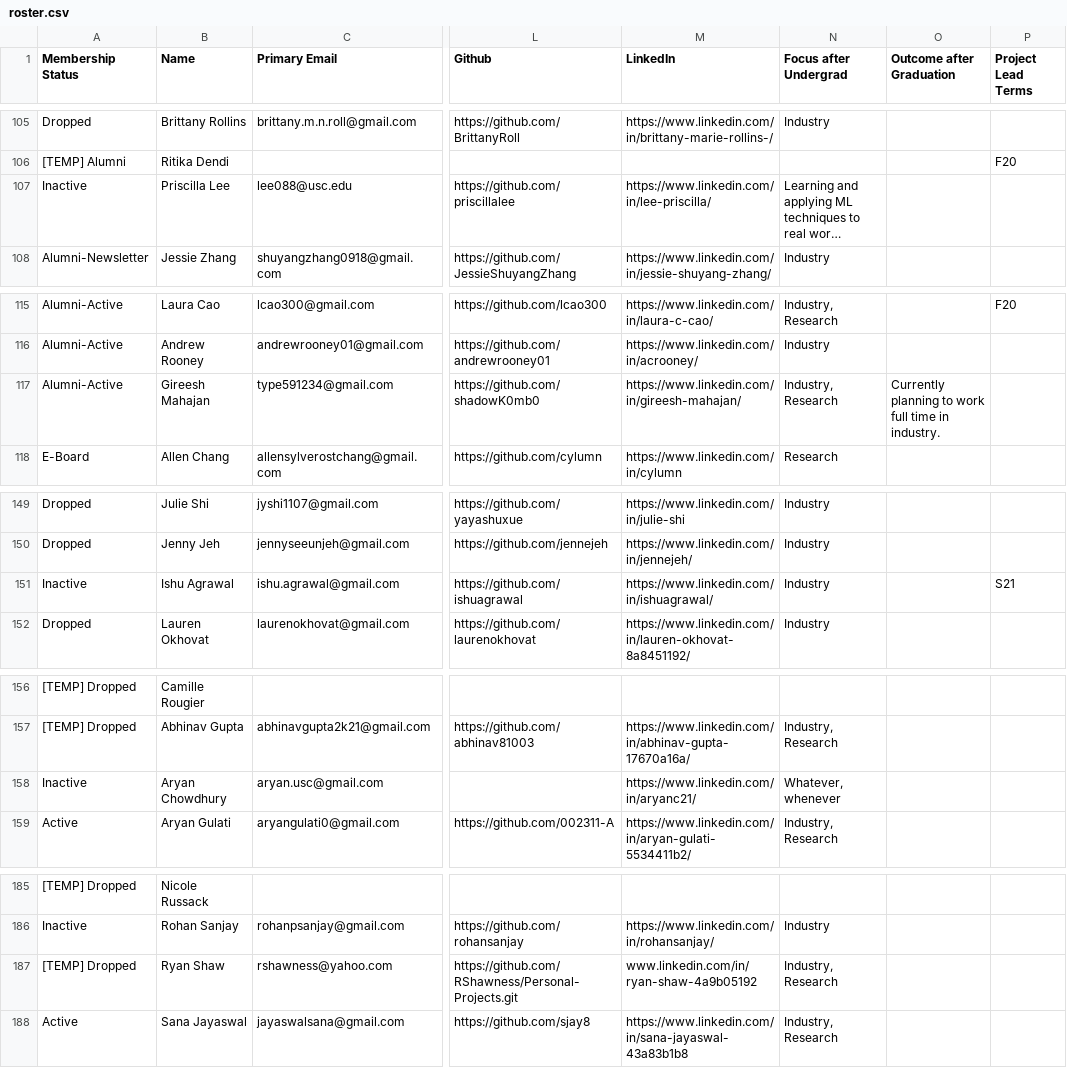
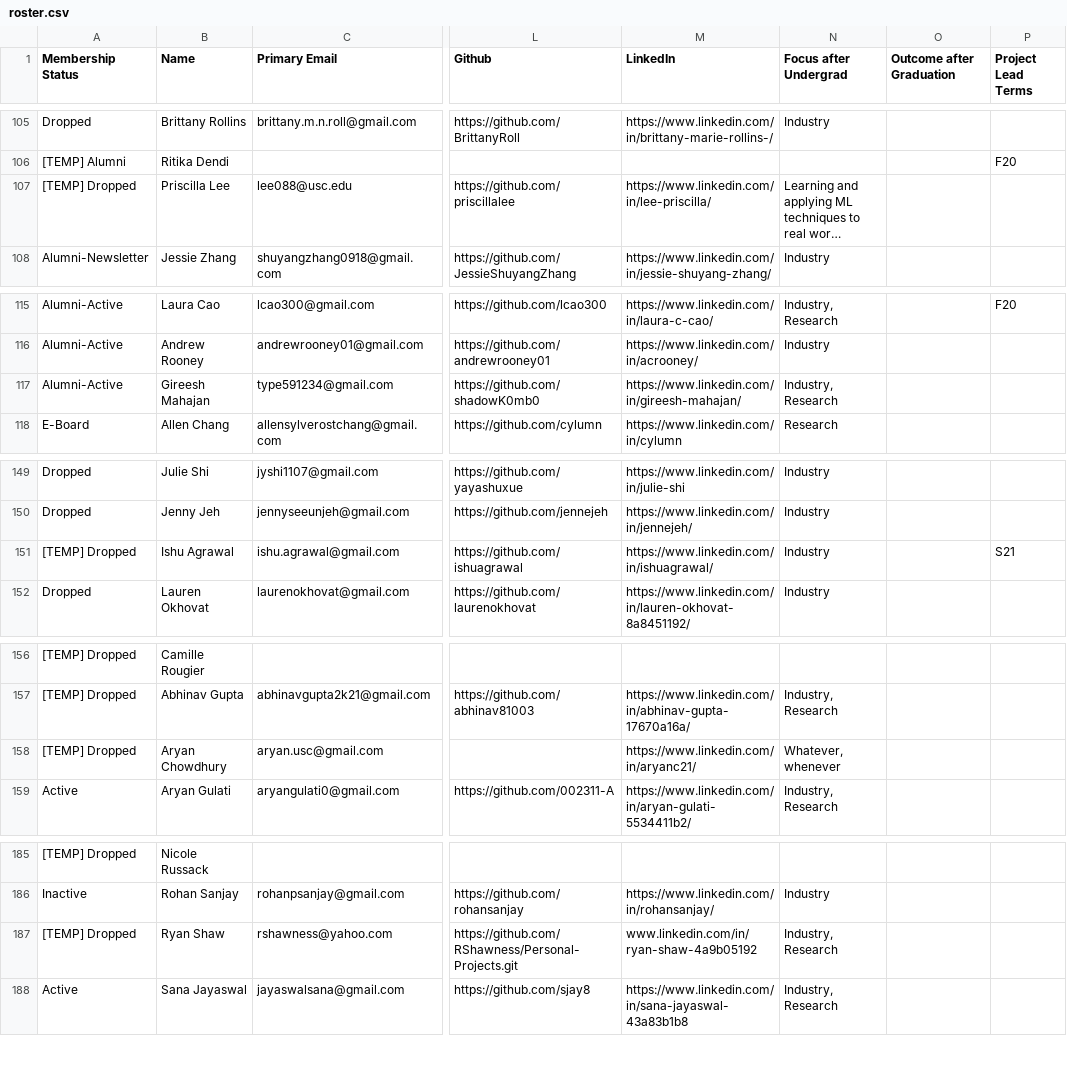
Before and after one commit to caisplusplus/caispluplus.github.io, a CSV file: _data/roster.csv, drawn as a sheet; only a part is shown, gaps mark what is left out; long unchanged cells end in …; the diff covers the shown part only; the diff names each change by its address in the sheet, - before the commit and + after, or states it on an @@ line.

```diff
--- a/_data/roster.csv
+++ b/_data/roster.csv
-A107 (Membership Status): Inactive
+A107 (Membership Status): [TEMP] Dropped
-O117 (Outcome after Graduation): Currently planning to work full time in industry.
+O117 (Outcome after Graduation): (empty)
-A151 (Membership Status): Inactive
+A151 (Membership Status): [TEMP] Dropped
-A158 (Membership Status): Inactive
+A158 (Membership Status): [TEMP] Dropped
-M187 (LinkedIn): www.linkedin.com/in/ ryan-shaw-4a9b05192
+M187 (LinkedIn): www.linkedin.com/in/ryan-shaw-4a9b05192
```
Also changed, not shown: 17 edited cells elsewhere in this file, 30 other files.
